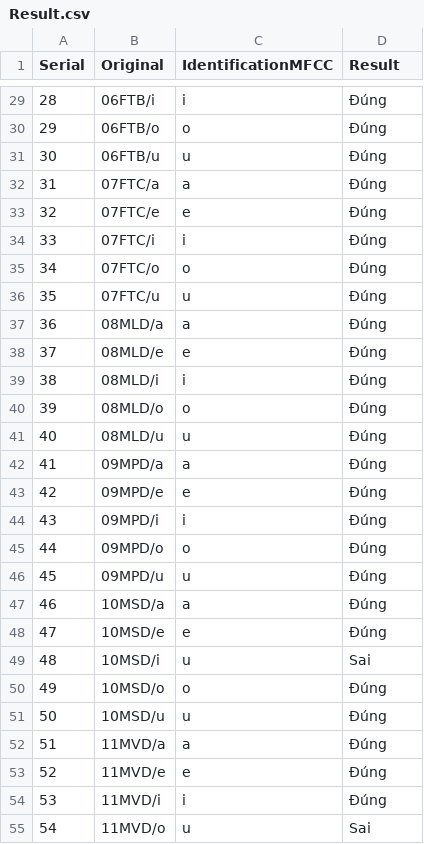
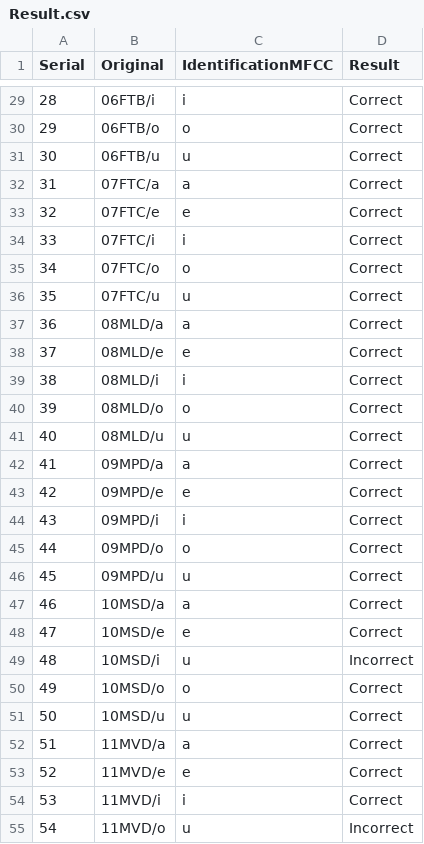
Before and after one commit to Kim-bk/TH-XLTH, a CSV file: Result.csv, drawn as a sheet; only a part is shown, gaps mark what is left out; the diff covers the shown part only.

```diff
--- a/Result.csv
+++ b/Result.csv
@@ -29,27 +29,27 @@ Serial,Original,IdentificationMFCC,Result
-28,06FTB/i,i,Đúng
-29,06FTB/o,o,Đúng
-30,06FTB/u,u,Đúng
-31,07FTC/a,a,Đúng
-32,07FTC/e,e,Đúng
-33,07FTC/i,i,Đúng
-34,07FTC/o,o,Đúng
-35,07FTC/u,u,Đúng
-36,08MLD/a,a,Đúng
-37,08MLD/e,e,Đúng
-38,08MLD/i,i,Đúng
-39,08MLD/o,o,Đúng
-40,08MLD/u,u,Đúng
-41,09MPD/a,a,Đúng
-42,09MPD/e,e,Đúng
-43,09MPD/i,i,Đúng
-44,09MPD/o,o,Đúng
-45,09MPD/u,u,Đúng
-46,10MSD/a,a,Đúng
-47,10MSD/e,e,Đúng
-48,10MSD/i,u,Sai
-49,10MSD/o,o,Đúng
-50,10MSD/u,u,Đúng
-51,11MVD/a,a,Đúng
-52,11MVD/e,e,Đúng
-53,11MVD/i,i,Đúng
-54,11MVD/o,u,Sai
+28,06FTB/i,i,Correct
+29,06FTB/o,o,Correct
+30,06FTB/u,u,Correct
+31,07FTC/a,a,Correct
+32,07FTC/e,e,Correct
+33,07FTC/i,i,Correct
+34,07FTC/o,o,Correct
+35,07FTC/u,u,Correct
+36,08MLD/a,a,Correct
+37,08MLD/e,e,Correct
+38,08MLD/i,i,Correct
+39,08MLD/o,o,Correct
+40,08MLD/u,u,Correct
+41,09MPD/a,a,Correct
+42,09MPD/e,e,Correct
+43,09MPD/i,i,Correct
+44,09MPD/o,o,Correct
+45,09MPD/u,u,Correct
+46,10MSD/a,a,Correct
+47,10MSD/e,e,Correct
+48,10MSD/i,u,Incorrect
+49,10MSD/o,o,Correct
+50,10MSD/u,u,Correct
+51,11MVD/a,a,Correct
+52,11MVD/e,e,Correct
+53,11MVD/i,i,Correct
+54,11MVD/o,u,Incorrect
```
Also changed, not shown: 26 removed rows and 54 edited cells elsewhere in this file, 24 other files.
